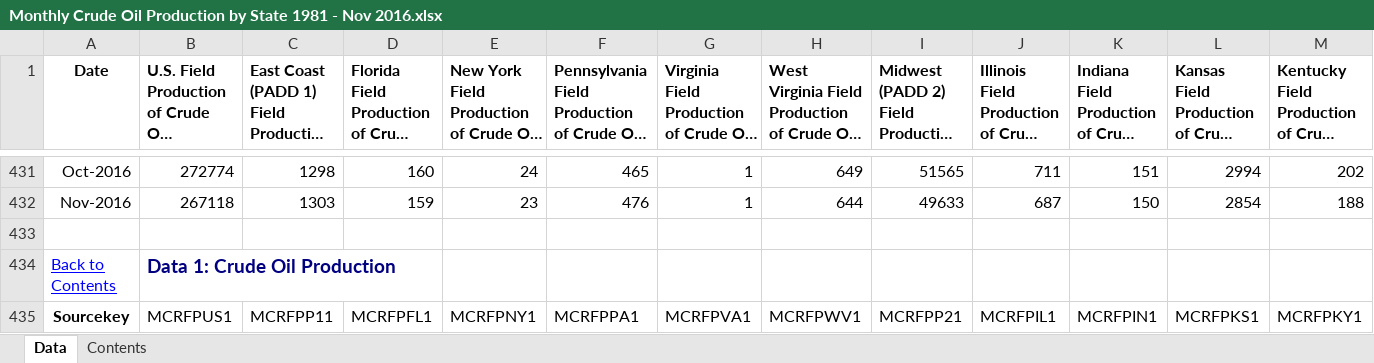
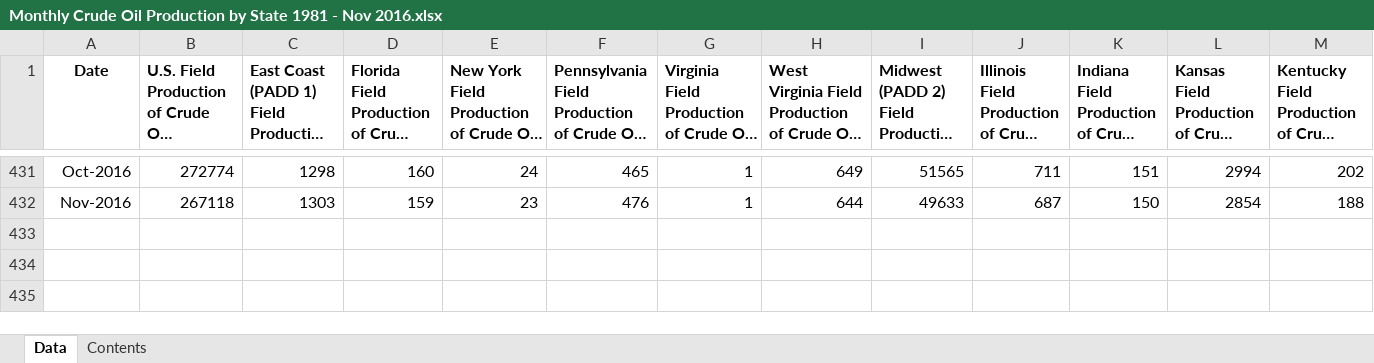
Before and after one commit to jetskipenguin/team-one, an Excel workbook: datasets/Monthly Crude Oil Production by State 1981 - Nov 2016.xlsx, sheet Data, drawn as a sheet; only a part is shown, gaps mark what is left out; long unchanged cells end in …; values as stored, in another font and other column widths than the file's, no borders; rows hold the shown columns only; the diff names each change by its address in the sheet, - before the commit and + after, or states it on an @@ line.

```diff
--- a/datasets/Monthly Crude Oil Production by State 1981 - Nov 2016.xlsx (sheet Data)
+++ b/datasets/Monthly Crude Oil Production by State 1981 - Nov 2016.xlsx (sheet Data)
-row 433: (empty)
-row 434: Back to Contents | Data 1: Crude Oil Production
-row 435: Sourcekey | MCRFPUS1 | MCRFPP11 | MCRFPFL1 | MCRFPNY1 | MCRFPPA1 | MCRFPVA1 | MCRFPWV1 | MCRFPP21 | MCRFPIL1 | MCRFPIN1 | MCRFPKS1 | MCRFPKY1
```
Also changed, not shown: 3 other files.
